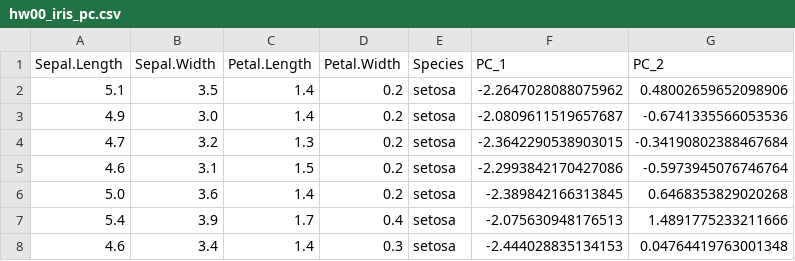
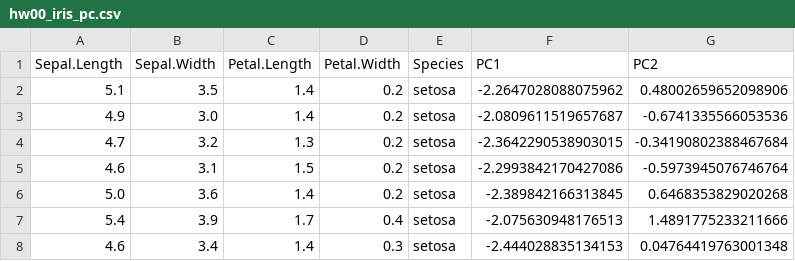
Before and after one commit to clintko/Duke_BIOS707_Notes, a CSV file: hw/hw00_iris_pc.csv, drawn as a sheet; only a part is shown.

```diff
--- a/hw/hw00_iris_pc.csv
+++ b/hw/hw00_iris_pc.csv
@@ -1,2 +1,2 @@
-Sepal.Length,Sepal.Width,Petal.Length,Petal.Width,Species,PC_1,PC_2
+Sepal.Length,Sepal.Width,Petal.Length,Petal.Width,Species,PC1,PC2
 5.1,3.5,1.4,0.2,setosa,-2.2647028088075962,0.48002659652098906
```
Also changed, not shown: 1 other file.
